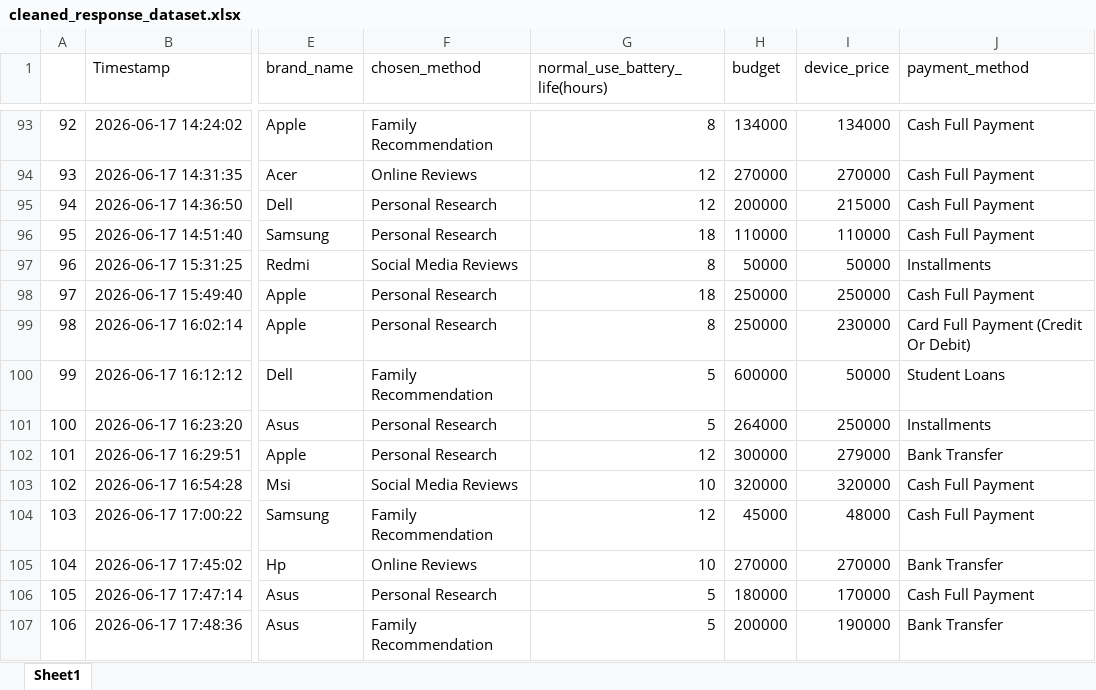
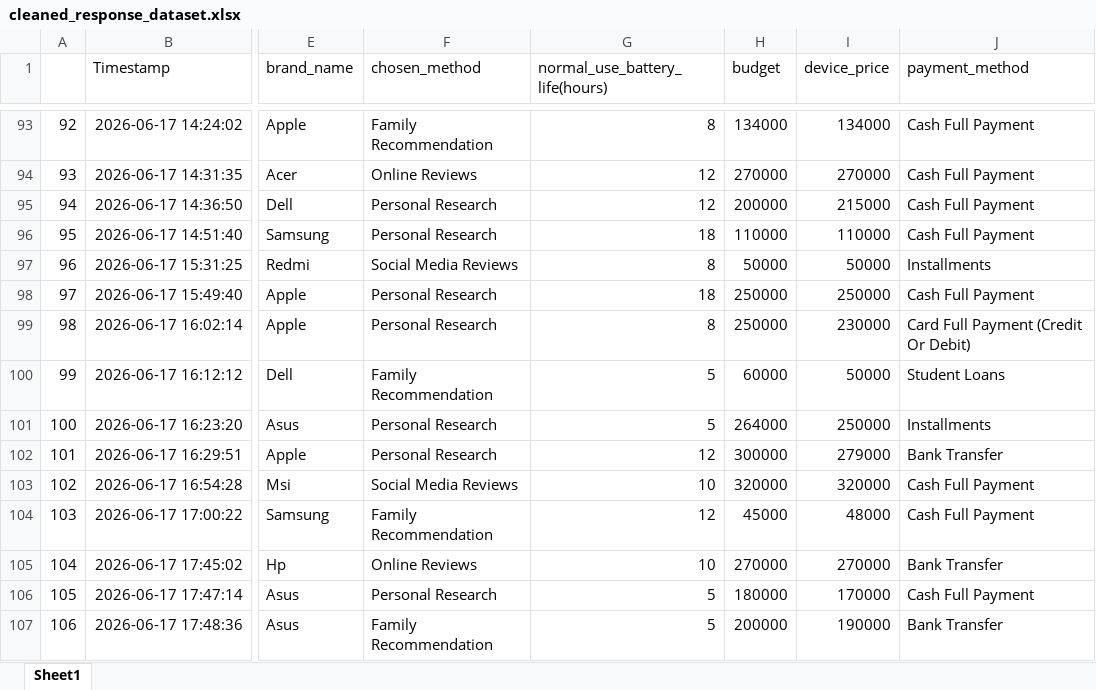
Before and after one commit to easarakulindu/SDI_Assignment, an Excel workbook: datasets/cleaned_response_dataset.xlsx, sheet Sheet1, drawn as a sheet; only a part is shown, gaps mark what is left out; values as stored, in another font and other column widths than the file's, no borders; the diff names each change by its address in the sheet, - before the commit and + after, or states it on an @@ line.

Commit message:
improve data cleaning script

```diff
--- a/datasets/cleaned_response_dataset.xlsx (sheet Sheet1)
+++ b/datasets/cleaned_response_dataset.xlsx (sheet Sheet1)
-H100 (budget): 600000
+H100 (budget): 60000
```
Also changed, not shown: 3 other files.
